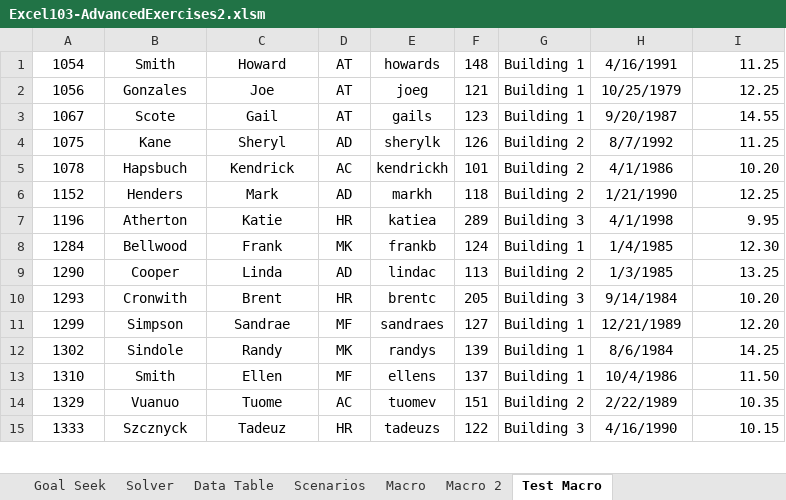
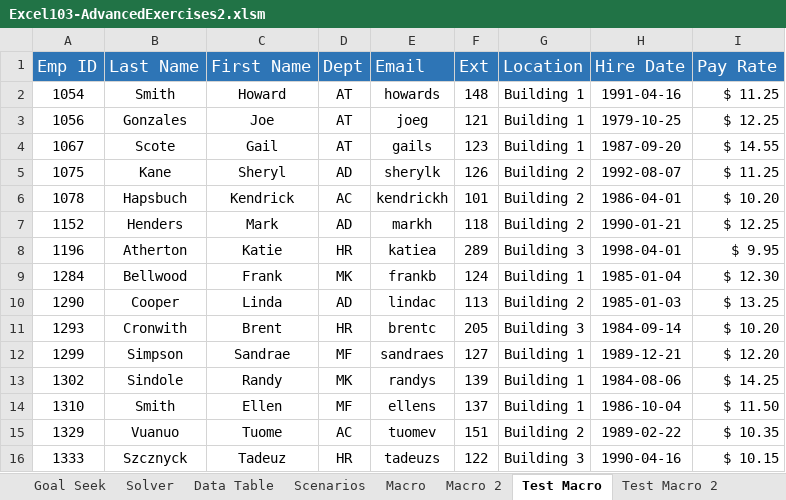
Before and after one commit to jamesacox53/MicrosoftExcelFromBeginnerToAdvanced, an Excel workbook: 30 - Macros/Excel103-AdvancedExercises2.xlsm, sheet Test Macro, drawn as a sheet; only a part is shown; values as stored, in another font and other column widths than the file's, no borders; charts and pictures not drawn; addresses are those after the commit; the diff covers the shown part only; the diff names each change by its address in the sheet, - before the commit and + after, or states it on an @@ line.

Commit message:
Completed Creating Buttons to Run Macros

```diff
--- a/30 - Macros/Excel103-AdvancedExercises2.xlsm (sheet Test Macro)
+++ b/30 - Macros/Excel103-AdvancedExercises2.xlsm (sheet Test Macro)
+sheet tab: Test Macro 2
+row 1: Emp ID | Last Name | First Name | Dept | Email | Ext | Location | Hire Date | Pay Rate
-H2: 4/16/1991
+H2: 1991-04-16
-I2: 11.25
+I2: $ 11.25
-H3: 10/25/1979
+H3: 1979-10-25
-I3: 12.25
+I3: $ 12.25
-H4: 9/20/1987
+H4: 1987-09-20
-I4: 14.55
+I4: $ 14.55
-H5: 8/7/1992
+H5: 1992-08-07
-I5: 11.25
+I5: $ 11.25
-H6: 4/1/1986
+H6: 1986-04-01
-I6: 10.20
+I6: $ 10.20
-H7: 1/21/1990
+H7: 1990-01-21
-I7: 12.25
+I7: $ 12.25
-H8: 4/1/1998
+H8: 1998-04-01
-I8: 9.95
+I8: $ 9.95
-H9: 1/4/1985
+H9: 1985-01-04
-I9: 12.30
+I9: $ 12.30
-H10: 1/3/1985
+H10: 1985-01-03
-I10: 13.25
+I10: $ 13.25
-H11: 9/14/1984
+H11: 1984-09-14
-I11: 10.20
+I11: $ 10.20
-H12: 12/21/1989
+H12: 1989-12-21
-I12: 12.20
+I12: $ 12.20
-H13: 8/6/1984
+H13: 1984-08-06
-I13: 14.25
+I13: $ 14.25
-H14: 10/4/1986
+H14: 1986-10-04
-I14: 11.50
+I14: $ 11.50
-H15: 2/22/1989
+H15: 1989-02-22
-I15: 10.35
+I15: $ 10.35
-H16: 4/16/1990
+H16: 1990-04-16
-I16: 10.15
+I16: $ 10.15
```
Also changed, not shown: 44 edited cells elsewhere in this sheet, charts or pictures.
